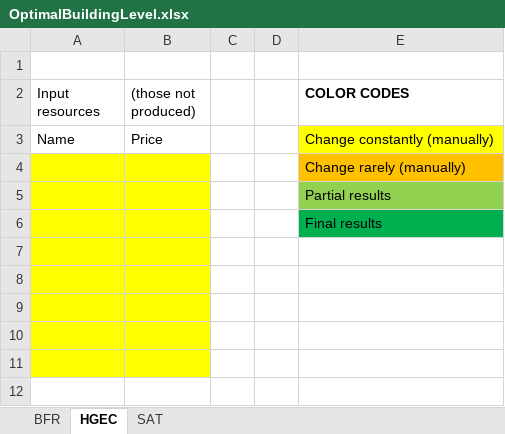
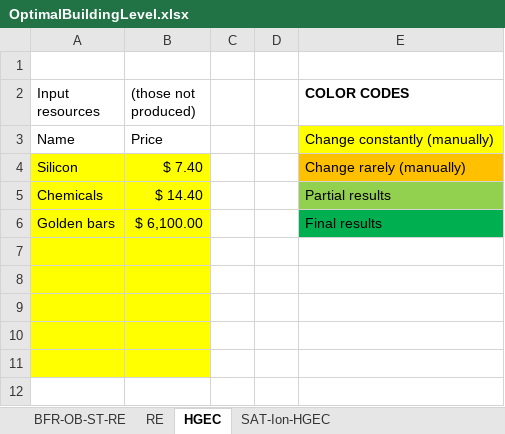
Before and after one commit to OscarFlores-IFi/SimCompanies, an Excel workbook: OptimalBuildingLevel.xlsx, sheet HGEC, drawn as a sheet; only a part is shown; values as stored, in another font and other column widths than the file's, no borders; charts and pictures not drawn; removed rows and columns are numbered as before the commit, all else as after; the diff covers the shown part only; the diff names each change by its address in the sheet, - before the commit and + after, or states it on an @@ line.

```diff
--- a/OptimalBuildingLevel.xlsx (sheet HGEC)
+++ b/OptimalBuildingLevel.xlsx (sheet HGEC)
-sheet tab: BFR
+sheet tab: BFR-OB-ST-RE
-sheet tab: SAT
+sheet tab: SAT-Ion-HGEC
+sheet tab: RE
-row 4:  |  |  |  | Change rarely (manually)
-row 5:  |  |  |  | Partial results
-row 6:  |  |  |  | Final results
+row 4: Silicon | $ 7.40 |  |  | Change rarely (manually)
+row 5: Chemicals | $ 14.40 |  |  | Partial results
+row 6: Golden bars | $ 6,100.00 |  |  | Final results
```
Also changed, not shown: 16 edited cells elsewhere in this sheet, sheet SAT-Ion-HGEC, sheet BFR-OB-ST-RE, formulas that keep their value, charts or pictures, sim companies.xlsx, 1 other file.
